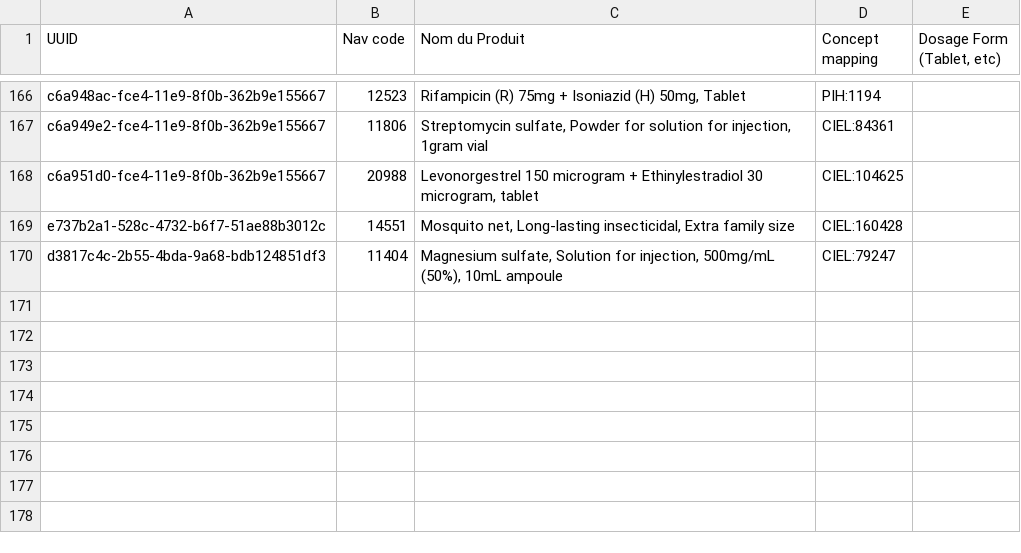
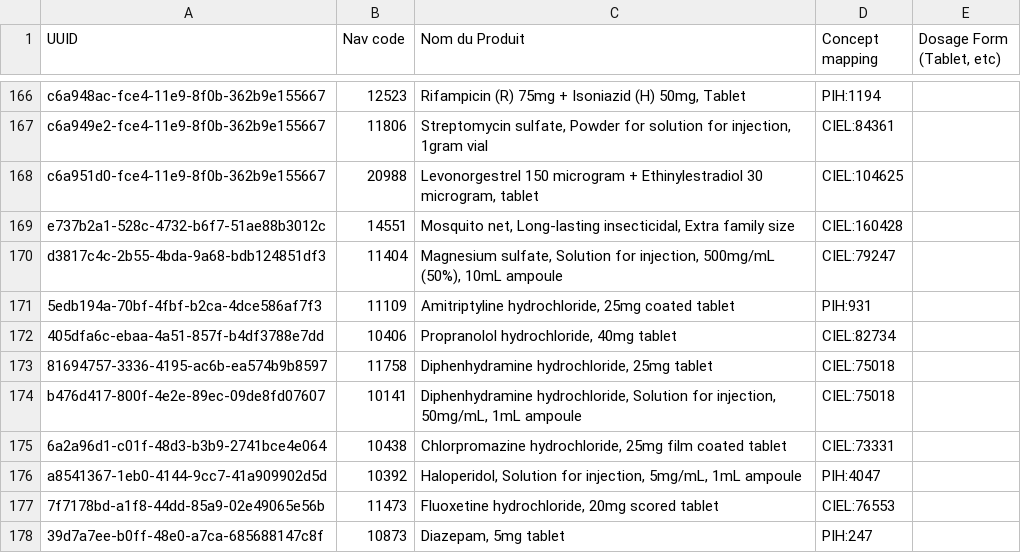
Before and after one commit to chocopiosl/openmrs-configsl, a CSV file: configuration/pih/drugs/drugs.csv, drawn as a sheet; only a part is shown, gaps mark what is left out.

Commit message:
SL-182 Added 8 meds and trained Vamba/James to update.

```diff
--- a/configuration/pih/drugs/drugs.csv
+++ b/configuration/pih/drugs/drugs.csv
@@ -170 +170,9 @@ e737b2a1-528c-4732-b6f7-51ae88b3012c,14551,"Mosquito net, Long-lasting insectici
 d3817c4c-2b55-4bda-9a68-bdb124851df3,11404,"Magnesium sulfate, Solution for injection, 500mg/mL (50%), 10mL ampoule",CIEL:79247,
+5edb194a-70bf-4fbf-b2ca-4dce586af7f3,11109,"Amitriptyline hydrochloride, 25mg coated tablet",PIH:931,
+405dfa6c-ebaa-4a51-857f-b4df3788e7dd,10406,"Propranolol hydrochloride, 40mg tablet",CIEL:82734,
+81694757-3336-4195-ac6b-ea574b9b8597,11758,"Diphenhydramine hydrochloride, 25mg tablet",CIEL:75018,
+b476d417-800f-4e2e-89ec-09de8fd07607,10141,"Diphenhydramine hydrochloride, Solution for injection, 50mg/mL, 1mL ampoule",CIEL:75018,
+6a2a96d1-c01f-48d3-b3b9-2741bce4e064,10438,"Chlorpromazine hydrochloride, 25mg film coated tablet",CIEL:73331,
+a8541367-1eb0-4144-9cc7-41a909902d5d,10392,"Haloperidol, Solution for injection, 5mg/mL, 1mL ampoule",PIH:4047,
+7f7178bd-a1f8-44dd-85a9-02e49065e56b,11473,"Fluoxetine hydrochloride, 20mg scored tablet",CIEL:76553,
+39d7a7ee-b0ff-48e0-a7ca-685688147c8f,10873,"Diazepam, 5mg tablet",PIH:247,
```
